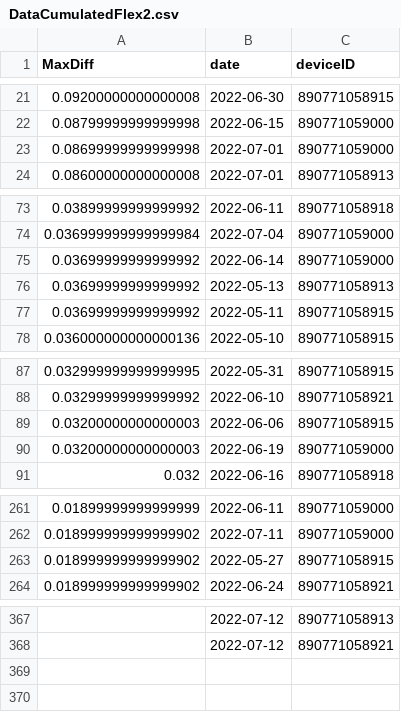
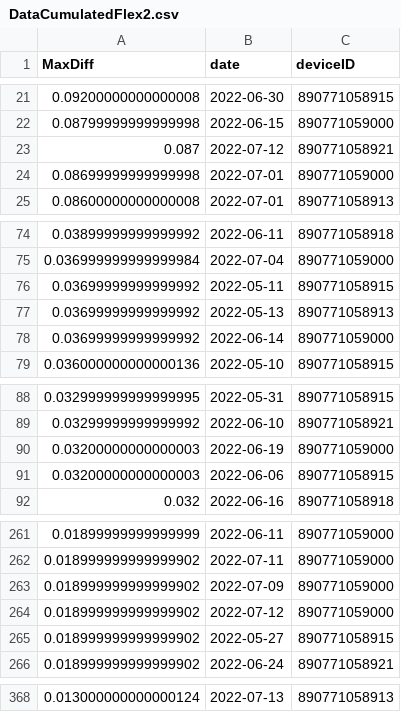
Before and after one commit to treestuff/DataFiles, a CSV file: DataCumulatedFlex2.csv, drawn as a sheet; only a part is shown, gaps mark what is left out; the diff covers the shown part only.

```diff
--- a/DataCumulatedFlex2.csv
+++ b/DataCumulatedFlex2.csv
@@ -22,2 +22,3 @@ MaxDiff,date,deviceID
 0.08799999999999998,2022-06-15,890771059000
+0.087,2022-07-12,890771058921
 0.08699999999999998,2022-07-01,890771059000
@@ -74,5 +75,5 @@ MaxDiff,date,deviceID
 0.036999999999999984,2022-07-04,890771059000
+0.03699999999999992,2022-05-11,890771058915
+0.03699999999999992,2022-05-13,890771058913
 0.03699999999999992,2022-06-14,890771059000
-0.03699999999999992,2022-05-13,890771058913
-0.03699999999999992,2022-05-11,890771058915
 0.036000000000000136,2022-05-10,890771058915
@@ -88,4 +89,4 @@ MaxDiff,date,deviceID
 0.03299999999999992,2022-06-10,890771058921
+0.03200000000000003,2022-06-19,890771059000
 0.03200000000000003,2022-06-06,890771058915
-0.03200000000000003,2022-06-19,890771059000
 0.032,2022-06-16,890771058918
@@ -262,2 +262,4 @@ MaxDiff,date,deviceID
 0.018999999999999902,2022-07-11,890771059000
+0.018999999999999902,2022-07-09,890771059000
+0.018999999999999902,2022-07-12,890771059000
 0.018999999999999902,2022-05-27,890771058915
@@ -367,2 +368 @@ MaxDiff,date,deviceID
-,2022-07-12,890771058913
-,2022-07-12,890771058921
+0.013000000000000124,2022-07-13,890771058913
```
Also changed, not shown: 4 added rows, 5 removed rows, 129 moved rows and 3 edited cells elsewhere in this file, pivotFlexBarrier.csv, treeInfoDailyUpdate.csv.
